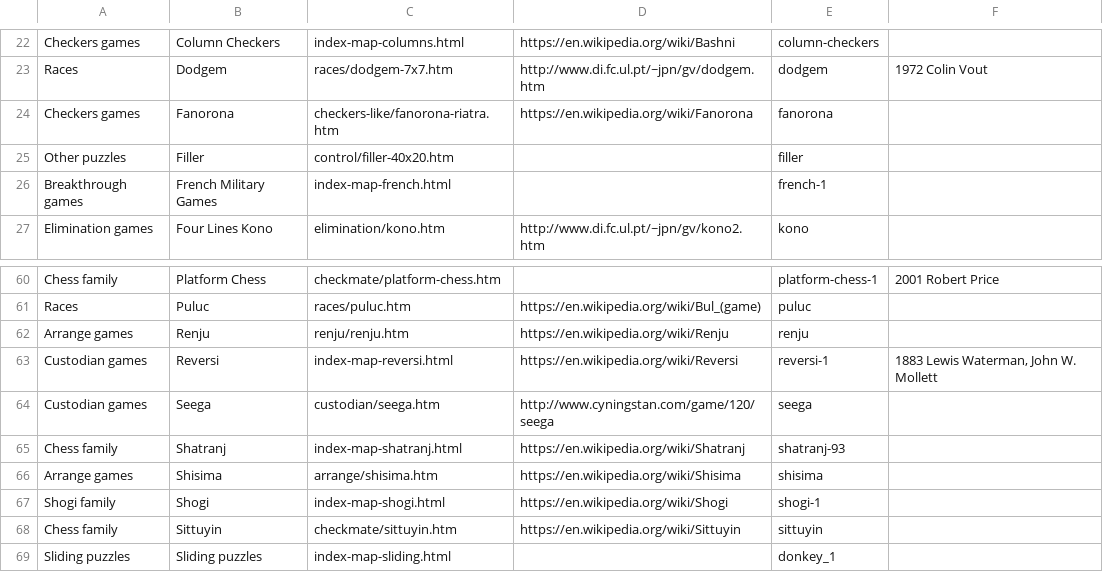
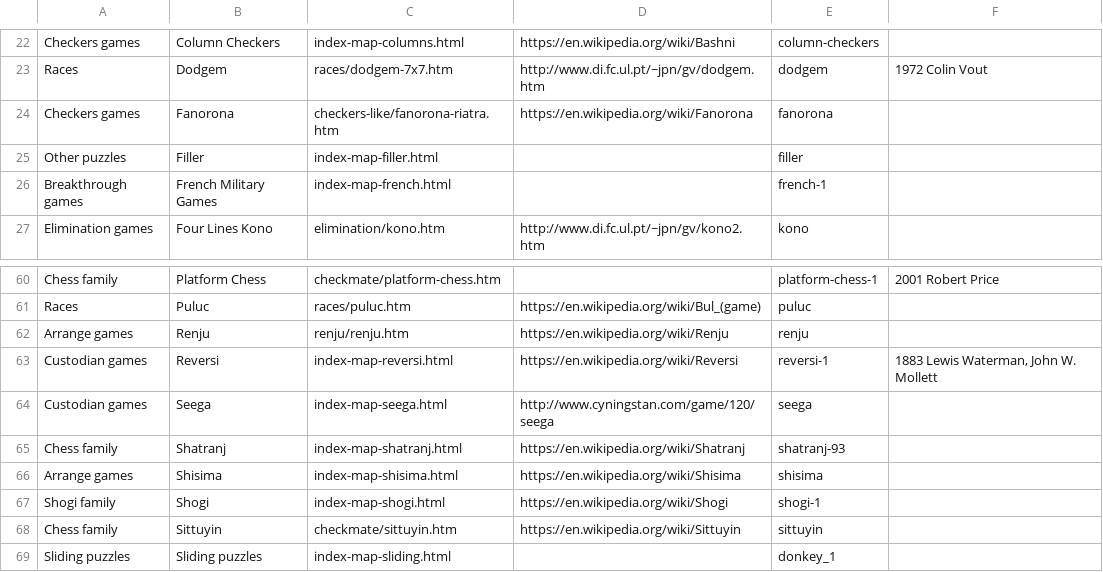
Before and after one commit to DagazProject/DagazProject.github.io, a CSV file: index-map.csv, drawn as a sheet; only a part is shown, gaps mark what is left out.

```diff
--- a/index-map.csv
+++ b/index-map.csv
@@ -24,3 +24,3 @@ Races;Dodgem;races/dodgem-7x7.htm;http://www.di.fc.ul.pt/~jpn/gv/dodgem.htm;dodg
 Checkers games;Fanorona;checkers-like/fanorona-riatra.htm;https://en.wikipedia.org/wiki/Fanorona;fanorona;
-Other puzzles;Filler;control/filler-40x20.htm;;filler;
+Other puzzles;Filler;index-map-filler.html;;filler;
 Breakthrough games;French Military Games;index-map-french.html;;french-1;
@@ -63,5 +63,5 @@ Arrange games;Renju;renju/renju.htm;https://en.wikipedia.org/wiki/Renju;renju;
 Custodian games;Reversi;index-map-reversi.html;https://en.wikipedia.org/wiki/Reversi;reversi-1;1883 Lewis Waterman, John W. Mollett
-Custodian games;Seega;custodian/seega.htm;http://www.cyningstan.com/game/120/seega;seega;
+Custodian games;Seega;index-map-seega.html;http://www.cyningstan.com/game/120/seega;seega;
 Chess family;Shatranj;index-map-shatranj.html;https://en.wikipedia.org/wiki/Shatranj;shatranj-93;
-Arrange games;Shisima;arrange/shisima.htm;https://en.wikipedia.org/wiki/Shisima;shisima;
+Arrange games;Shisima;index-map-shisima.html;https://en.wikipedia.org/wiki/Shisima;shisima;
 Shogi family;Shogi;index-map-shogi.html;https://en.wikipedia.org/wiki/Shogi;shogi-1;
```
Also changed, not shown: index-map-chess.csv, 27 other files.
